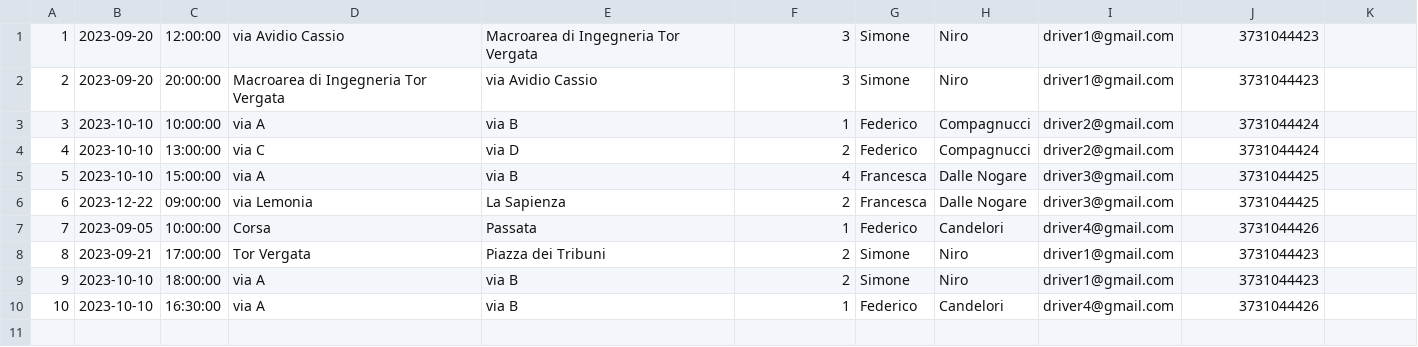
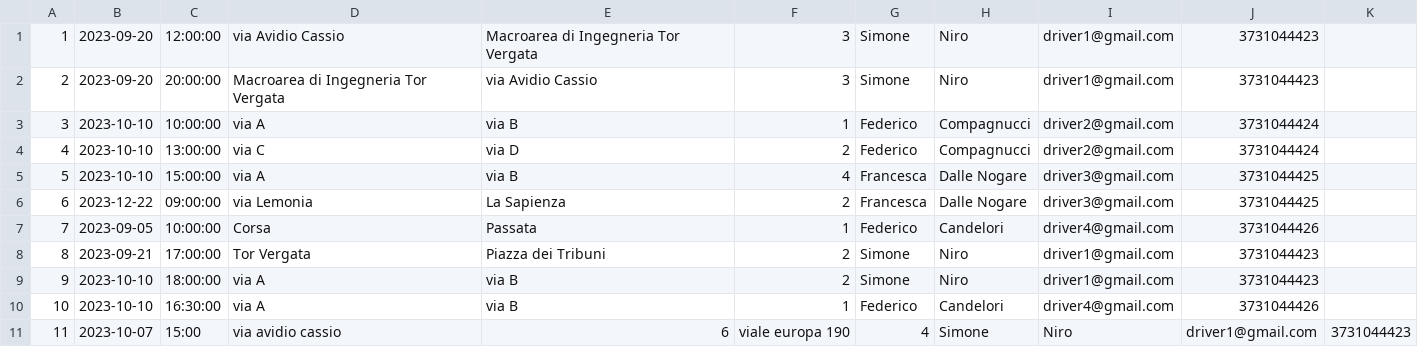
Before and after one commit to simoneniro17/CampusCarpool, a CSV file: src/main/res/Rides.csv, drawn as a sheet.

Commit message:
Prova code smell

```diff
--- a/src/main/res/Rides.csv
+++ b/src/main/res/Rides.csv
@@ -10 +10,2 @@
 10,2023-10-10,16:30:00,via A,via B,1,Federico,Candelori,driver4@gmail.com,3731044426
+11,2023-10-07,15:00,via avidio cassio, 6,viale europa 190,4,Simone,Niro,driver1@gmail.com,3731044423
```
